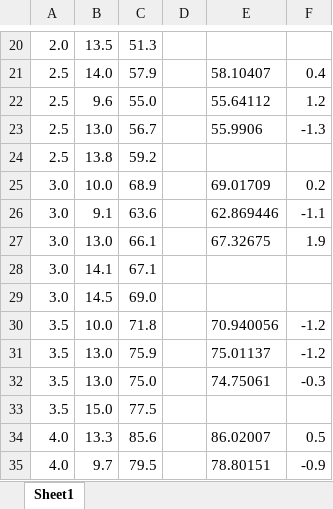
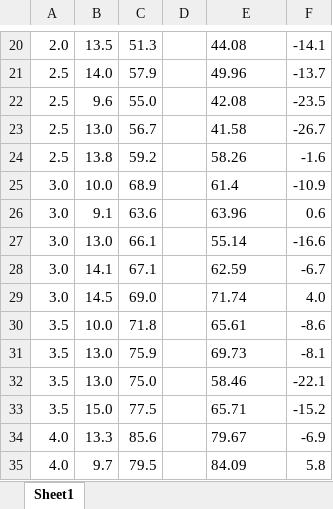
Before and after one commit to ac-yasushi/measure_temp_Tfal, an Excel workbook: temp-time.xlsx, sheet Sheet1, drawn as a sheet; only a part is shown, gaps mark what is left out; values as stored, in another font and other column widths than the file's, no borders; charts and pictures not drawn; the diff covers the shown part only; the diff names each change by its address in the sheet, - before the commit and + after, or states it on an @@ line.

```diff
--- a/temp-time.xlsx (sheet Sheet1)
+++ b/temp-time.xlsx (sheet Sheet1)
-E20: (empty)
+E20: 44.08
-F20: (empty)
+F20: -14.1
-E21: 58.10407
+E21: 49.96
-F21: 0.4
+F21: -13.7
-E22: 55.64112
+E22: 42.08
-F22: 1.2
+F22: -23.5
-E23: 55.9906
+E23: 41.58
-F23: -1.3
+F23: -26.7
-E24: (empty)
+E24: 58.26
-F24: (empty)
+F24: -1.6
-E25: 69.01709
+E25: 61.4
-F25: 0.2
+F25: -10.9
-E26: 62.869446
+E26: 63.96
-F26: -1.1
+F26: 0.6
-E27: 67.32675
+E27: 55.14
-F27: 1.9
+F27: -16.6
-E28: (empty)
+E28: 62.59
-F28: (empty)
+F28: -6.7
-E29: (empty)
+E29: 71.74
-F29: (empty)
+F29: 4.0
-E30: 70.940056
+E30: 65.61
-F30: -1.2
+F30: -8.6
-E31: 75.01137
+E31: 69.73
-F31: -1.2
+F31: -8.1
-E32: 74.75061
+E32: 58.46
-F32: -0.3
+F32: -22.1
-E33: (empty)
+E33: 65.71
-F33: (empty)
+F33: -15.2
-E34: 86.02007
+E34: 79.67
-F34: 0.5
+F34: -6.9
-E35: 78.80151
+E35: 84.09
-F35: -0.9
+F35: 5.8
```
Also changed, not shown: 1 added row and 69 edited cells elsewhere in this sheet, charts or pictures, 1 other file.
